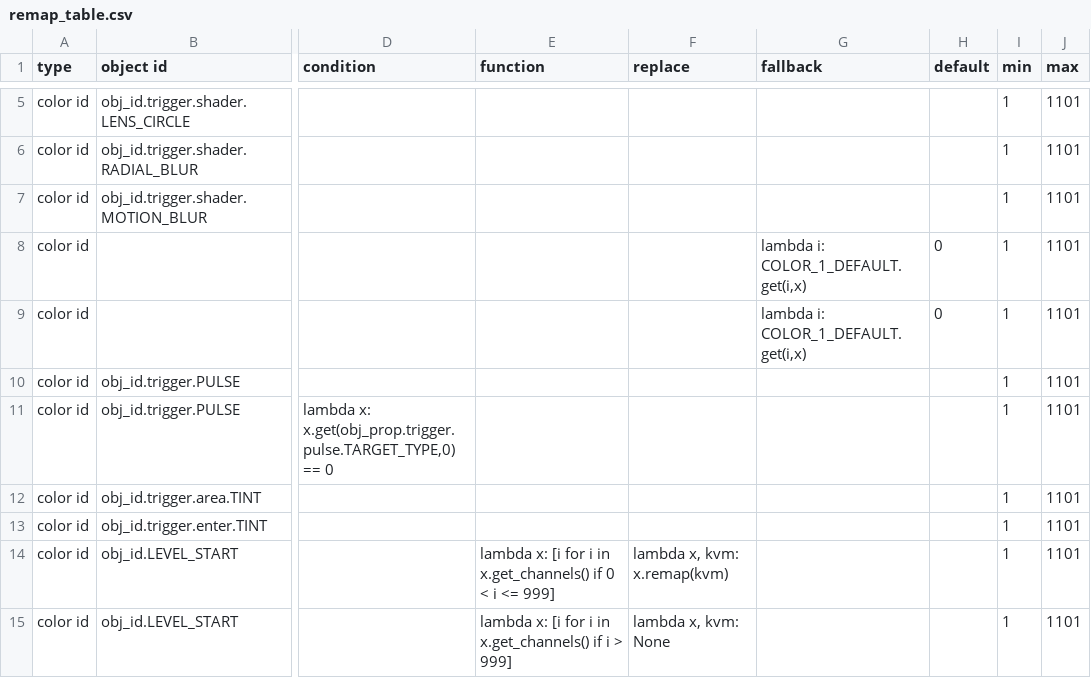
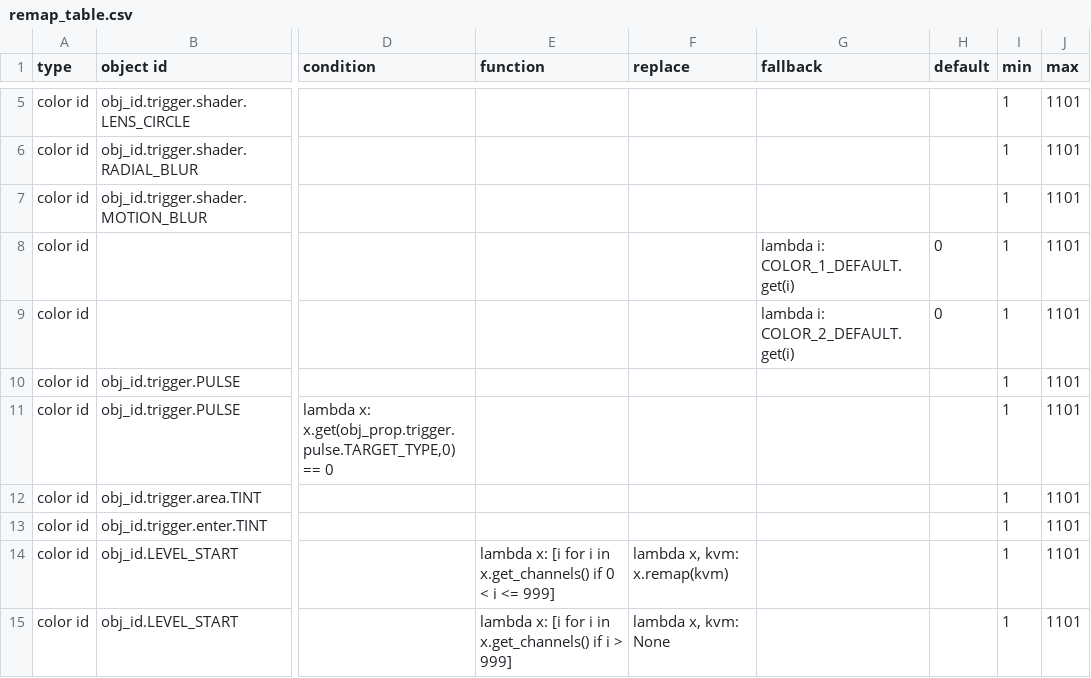
Before and after one commit to UHDanke/gmdkit, a CSV file: data/csv/remap_table.csv, drawn as a sheet; only a part is shown, gaps mark what is left out; the diff names each change by its address in the sheet, - before the commit and + after, or states it on an @@ line.

```diff
--- a/data/csv/remap_table.csv
+++ b/data/csv/remap_table.csv
-G8 (fallback): lambda i: COLOR_1_DEFAULT.get(i,x)
+G8 (fallback): lambda i: COLOR_1_DEFAULT.get(i)
-G9 (fallback): lambda i: COLOR_1_DEFAULT.get(i,x)
+G9 (fallback): lambda i: COLOR_2_DEFAULT.get(i)
```
Also changed, not shown: 1 other file.
